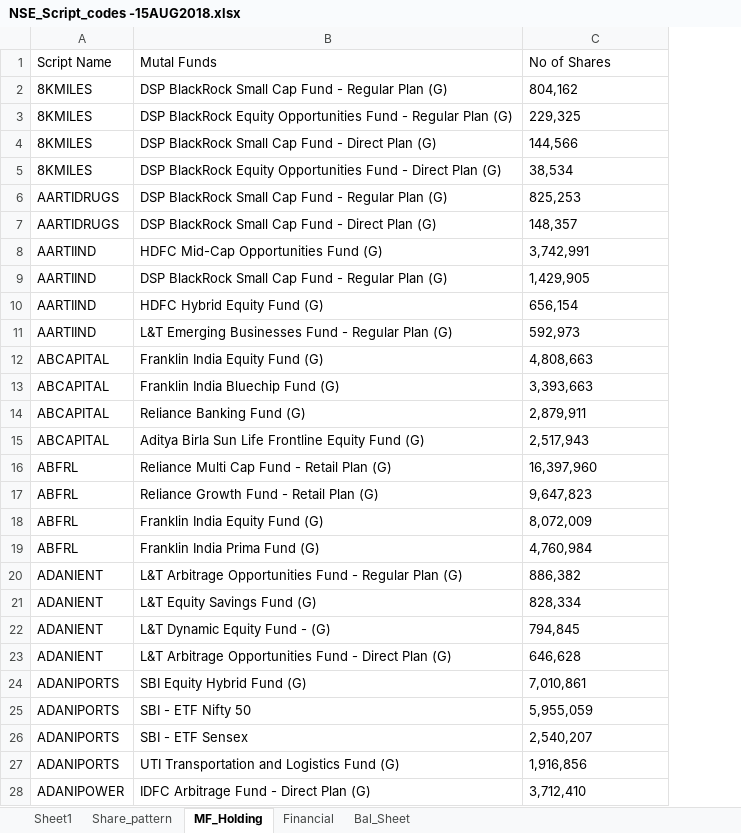
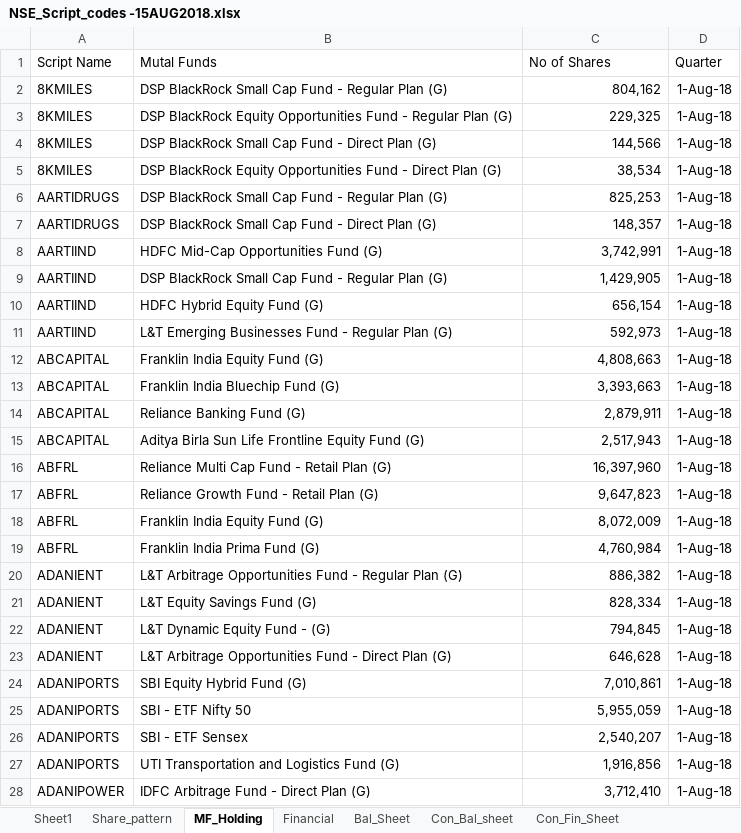
Before and after one commit to vishalvkhoday/Selenium_NSE_Algo, an Excel workbook: Additonal_Utility/NSE_Script_codes -15AUG2018.xlsx, sheet MF_Holding, drawn as a sheet; only a part is shown; values as stored, in another font and other column widths than the file's, no borders; the diff covers the shown part only; the diff names each change by its address in the sheet, - before the commit and + after, or states it on an @@ line.

```diff
--- a/Additonal_Utility/NSE_Script_codes -15AUG2018.xlsx (sheet MF_Holding)
+++ b/Additonal_Utility/NSE_Script_codes -15AUG2018.xlsx (sheet MF_Holding)
+sheet tab: Con_Bal_sheet
+sheet tab: Con_Fin_Sheet
+column D (Quarter), rows 2-28: all 1-Aug-18
-C2:C28 alignment: left
+C2:C28 alignment: right
```
Also changed, not shown: 24 added rows, 7 removed rows and cell formats elsewhere in this sheet, sheet Share_pattern, sheet Bal_Sheet, sheet Financial, sheet Sheet1, hidden cells, Additonal_Utility/NSE_Script_codes.xlsx, Additonal_Utility/Top_script.xlsx, 1 other file.
